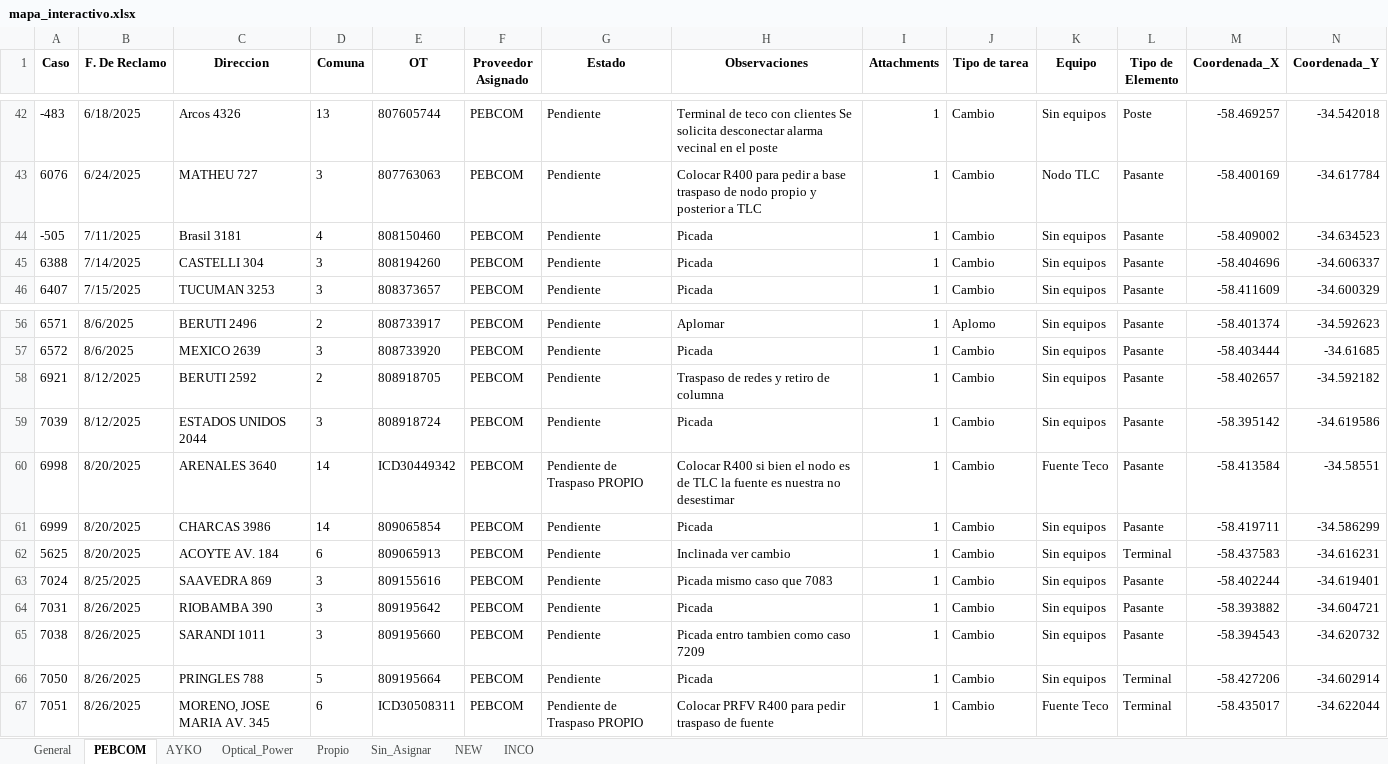
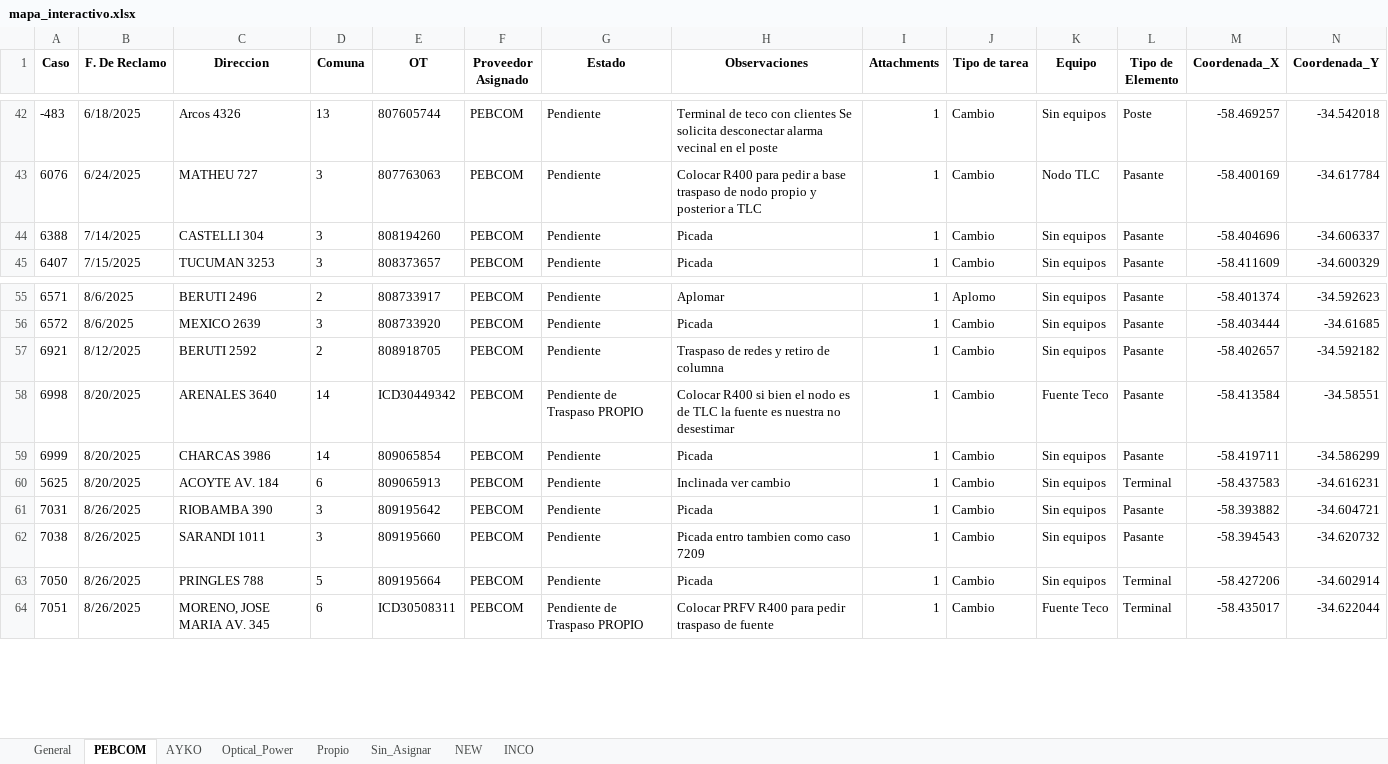
Before and after one commit to gestiondereclamosteco/pendientes_mantenimiento, an Excel workbook: mapa_interactivo.xlsx, sheet PEBCOM, drawn as a sheet; only a part is shown, gaps mark what is left out; values as stored, in another font and other column widths than the file's, no borders; rows hold the shown columns only; the diff names each change by its address in the sheet, - before the commit and + after, or states it on an @@ line.

```diff
--- a/mapa_interactivo.xlsx (sheet PEBCOM)
+++ b/mapa_interactivo.xlsx (sheet PEBCOM)
-row 44: -505 | 7/11/2025 | Brasil 3181 | 4 | 808150460 | PEBCOM | Pendiente | Picada | 1 | Cambio | Sin equipos | Pasante | -58.409002 | -34.634523
-row 59: 7039 | 8/12/2025 | ESTADOS UNIDOS 2044 | 3 | 808918724 | PEBCOM | Pendiente | Picada | 1 | Cambio | Sin equipos | Pasante | -58.395142 | -34.619586
-row 63: 7024 | 8/25/2025 | SAAVEDRA 869 | 3 | 809155616 | PEBCOM | Pendiente | Picada mismo caso que 7083 | 1 | Cambio | Sin equipos | Pasante | -58.402244 | -34.619401
```
Also changed, not shown: sheet General, sheet Sin_Asignar, sheet AYKO, sheet NEW, 1 other file.
